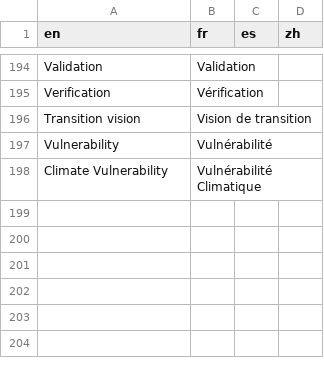
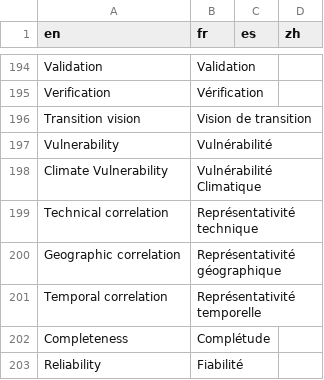
Before and after one commit to ABC-TransitionBasCarbone/methode-bilan-carbone, a CSV file: glossaire.csv, drawn as a sheet; only a part is shown, gaps mark what is left out.

Commit message:
Updated glossary to include the five uncertainty characteristics
Translations are based on Ecoinvent terminology, with the exception of "Further technical correlation" which is translated by "Technical correlation" to avoid confusions.

```diff
--- a/glossaire.csv
+++ b/glossaire.csv
@@ -198 +198,6 @@ Vulnerability,Vulnérabilité,,
 Climate Vulnerability,Vulnérabilité Climatique,,
+Technical correlation,Représentativité technique,,
+Geographic correlation,Représentativité géographique,,
+Temporal correlation,Représentativité temporelle,,
+Completeness,Complétude,,
+Reliability,Fiabilité,,
```
